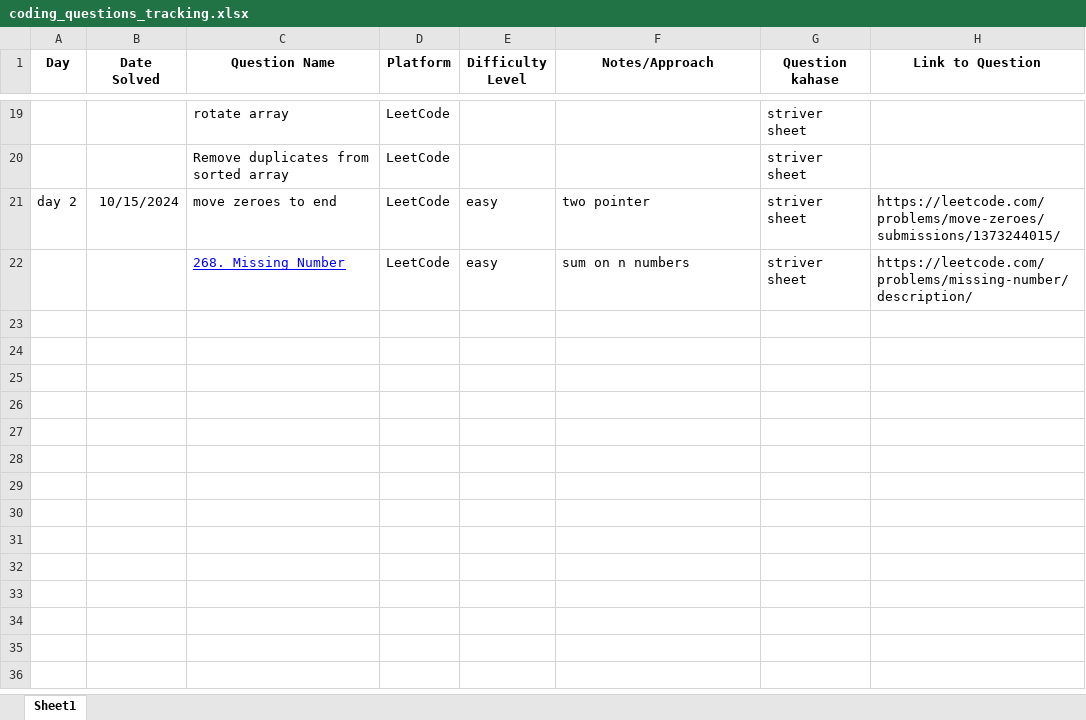
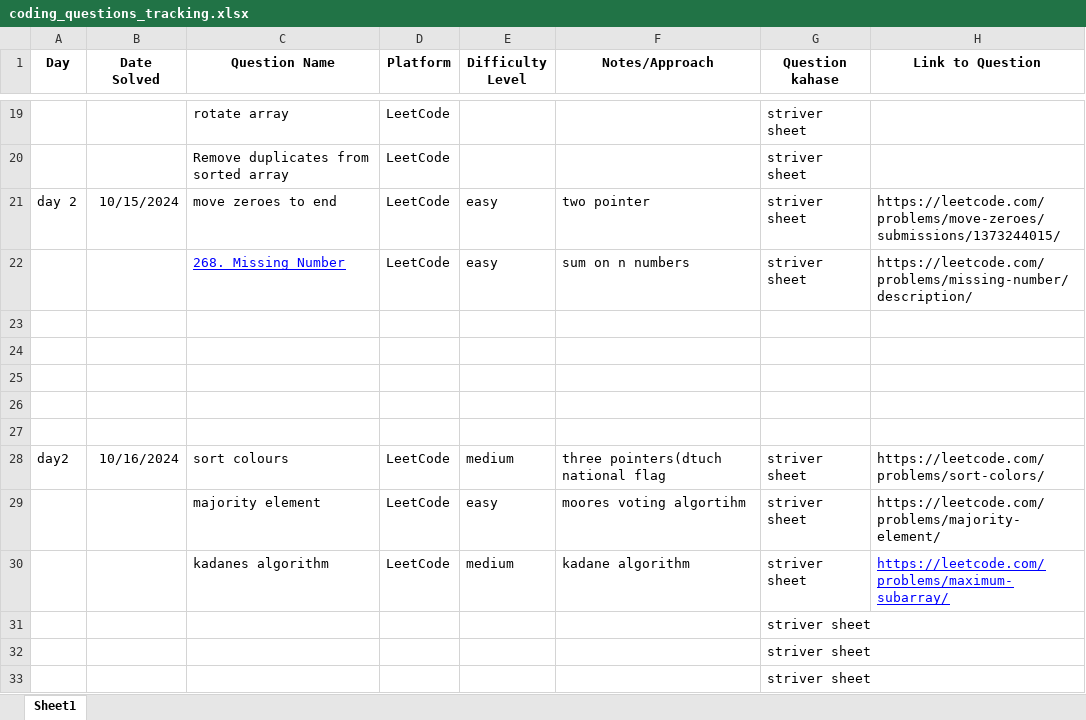
Before and after one commit to Shubham141102/Coding_Days, an Excel workbook: coding_questions_tracking.xlsx, sheet Sheet1, drawn as a sheet; only a part is shown, gaps mark what is left out; values as stored, in another font and other column widths than the file's, no borders; the diff names each change by its address in the sheet, - before the commit and + after, or states it on an @@ line.

```diff
--- a/coding_questions_tracking.xlsx (sheet Sheet1)
+++ b/coding_questions_tracking.xlsx (sheet Sheet1)
+row 23: (empty)
+row 24: (empty)
+row 25: (empty)
+row 26: (empty)
+row 27: (empty)
+row 28: day2 | 10/16/2024 | sort colours | LeetCode | medium | three pointers(dtuch national flag | striver sheet | https://leetcode.com/problems/sort-colors/
+row 29:  |  | majority element | LeetCode | easy | moores voting algortihm | striver sheet | https://leetcode.com/problems/majority-element/
+row 30:  |  | kadanes algorithm | LeetCode | medium | kadane algorithm | striver sheet | https://leetcode.com/problems/maximum-subarray/
+row 31:  |  |  |  |  |  | striver sheet
+row 32:  |  |  |  |  |  | striver sheet
+row 33:  |  |  |  |  |  | striver sheet
```
Also changed, not shown: 1 other file.
